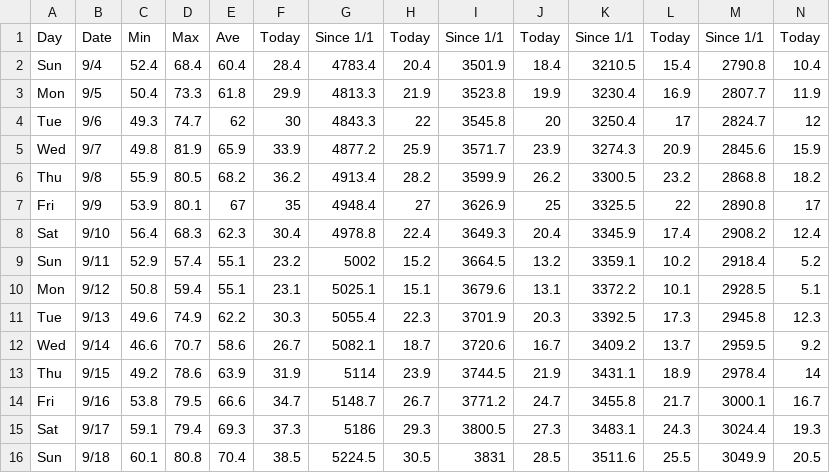
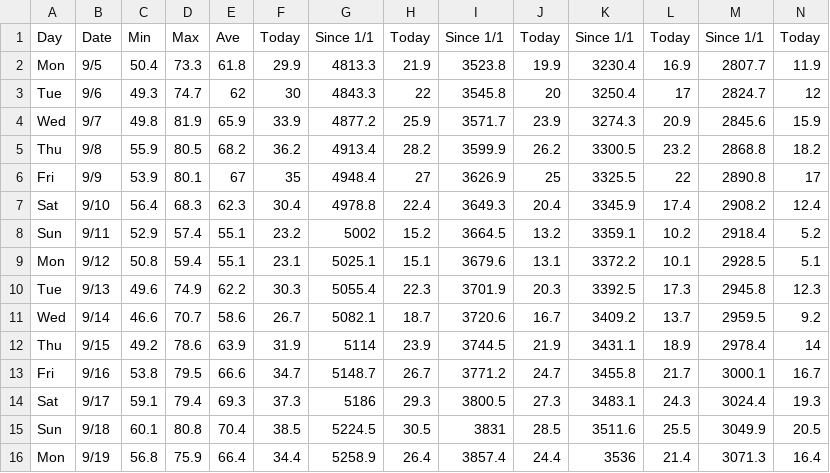
Before and after one commit to acperkins3/GDD-Plots-2022, a CSV file: Arlington.csv, drawn as a sheet; only a part is shown; removed rows and columns are numbered as before the commit, all else as after; rows hold the shown columns only; the diff names each change by its address in the sheet, - before the commit and + after, or states it on an @@ line.

```diff
--- a/Arlington.csv
+++ b/Arlington.csv
-row 2: Sun | 9/4 | 52.4 | 68.4 | 60.4 | 28.4 | 4783.4 | 20.4 | 3501.9 | 18.4 | 3210.5 | 15.4 | 2790.8 | 10.4
+row 16: Mon | 9/19 | 56.8 | 75.9 | 66.4 | 34.4 | 5258.9 | 26.4 | 3857.4 | 24.4 | 3536 | 21.4 | 3071.3 | 16.4
```
Also changed, not shown: Arlington_existing.csv, Hancock.csv, 8 other files.
